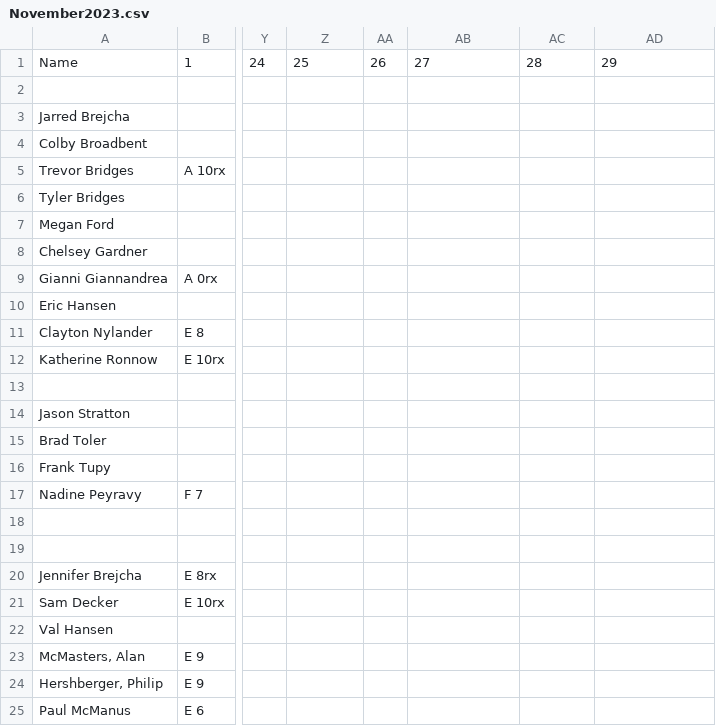
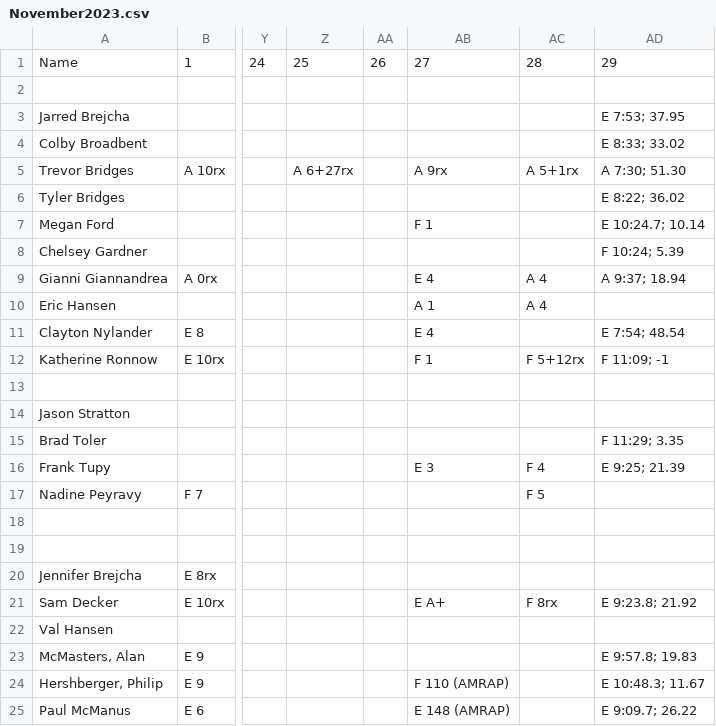
Before and after one commit to trvrbrdgs/Nikao_scores, a CSV file: resources/scoresheets/November2023.csv, drawn as a sheet; only a part is shown, gaps mark what is left out; the diff covers the shown part only; the diff names each change by its address in the sheet, - before the commit and + after, or states it on an @@ line.

```diff
--- a/resources/scoresheets/November2023.csv
+++ b/resources/scoresheets/November2023.csv
-AD3: (empty)
+AD3: E 7:53; 37.95
-AD4: (empty)
+AD4: E 8:33; 33.02
-Z5: (empty)
+Z5: A 6+27rx
-AB5: (empty)
+AB5: A 9rx
-AC5: (empty)
+AC5: A 5+1rx
-AD5: (empty)
+AD5: A 7:30; 51.30
-AD6: (empty)
+AD6: E 8:22; 36.02
-AB7: (empty)
+AB7: F 1
-AD7: (empty)
+AD7: E 10:24.7; 10.14
-AD8: (empty)
+AD8: F 10:24; 5.39
-AB9: (empty)
+AB9: E 4
-AC9:AC10: (empty)
+AC9:AC10: A 4
-AD9: (empty)
+AD9: A 9:37; 18.94
-AB10: (empty)
+AB10: A 1
-AB11: (empty)
+AB11: E 4
-AD11: (empty)
+AD11: E 7:54; 48.54
-AB12: (empty)
+AB12: F 1
-AC12: (empty)
+AC12: F 5+12rx
-AD12: (empty)
+AD12: F 11:09; -1
-AD15: (empty)
+AD15: F 11:29; 3.35
-AB16: (empty)
+AB16: E 3
-AC16: (empty)
+AC16: F 4
-AD16: (empty)
+AD16: E 9:25; 21.39
-AC17: (empty)
+AC17: F 5
-AB21: (empty)
+AB21: E A+
-AC21: (empty)
+AC21: F 8rx
-AD21: (empty)
+AD21: E 9:23.8; 21.92
-AD23: (empty)
+AD23: E 9:57.8; 19.83
-AB24: (empty)
+AB24: F 110 (AMRAP)
-AD24: (empty)
+AD24: E 10:48.3; 11.67
-AB25: (empty)
+AB25: E 148 (AMRAP)
-AD25: (empty)
+AD25: E 9:09.7; 26.22
```
Also changed, not shown: 30 edited cells elsewhere in this file, 1 other file.
